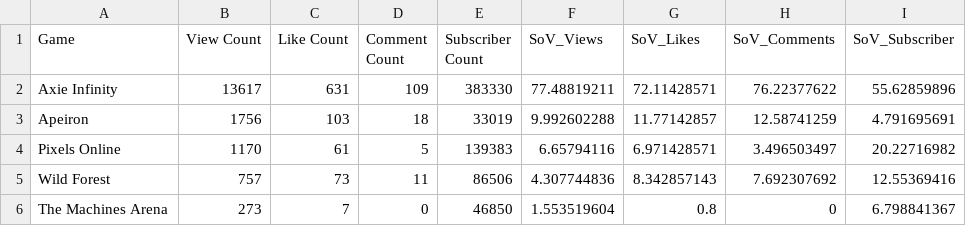
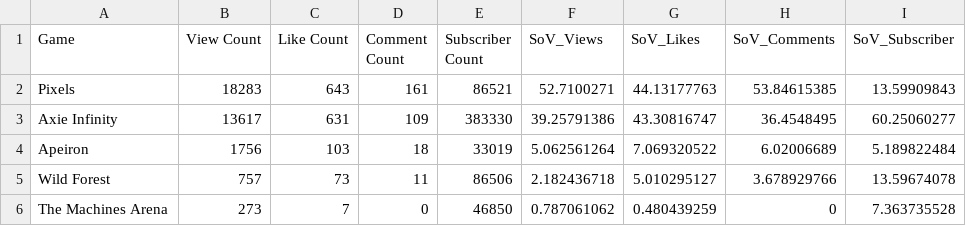
Before and after one commit to Cprogram06/smcp-dashboard, a CSV file: csvs/SOV - YT_ronin_games.csv, drawn as a sheet.

```diff
--- a/csvs/SOV - YT_ronin_games.csv
+++ b/csvs/SOV - YT_ronin_games.csv
@@ -1,6 +1,6 @@
 Game,View Count,Like Count,Comment Count,Subscriber Count,SoV_Views,SoV_Likes,SoV_Comments,SoV_Subscriber
-Axie Infinity,13617,631,109,383330,77.48819211,72.11428571,76.22377622,55.62859896
-Apeiron,1756,103,18,33019,9.992602288,11.77142857,12.58741259,4.791695691
-Pixels Online,1170,61,5,139383,6.65794116,6.971428571,3.496503497,20.22716982
-Wild Forest,757,73,11,86506,4.307744836,8.342857143,7.692307692,12.55369416
-The Machines Arena,273,7,0,46850,1.553519604,0.8,0,6.798841367
+Pixels,18283,643,161,86521,52.7100271,44.13177763,53.84615385,13.59909843
+Axie Infinity,13617,631,109,383330,39.25791386,43.30816747,36.4548495,60.25060277
+Apeiron,1756,103,18,33019,5.062561264,7.069320522,6.02006689,5.189822484
+Wild Forest,757,73,11,86506,2.182436718,5.010295127,3.678929766,13.59674078
+The Machines Arena,273,7,0,46850,0.787061062,0.480439259,0,7.363735528
```
Also changed, not shown: csvs/SOV - YT_RVF.csv, csvs/SOV - YT_axie_vs_field.csv.
